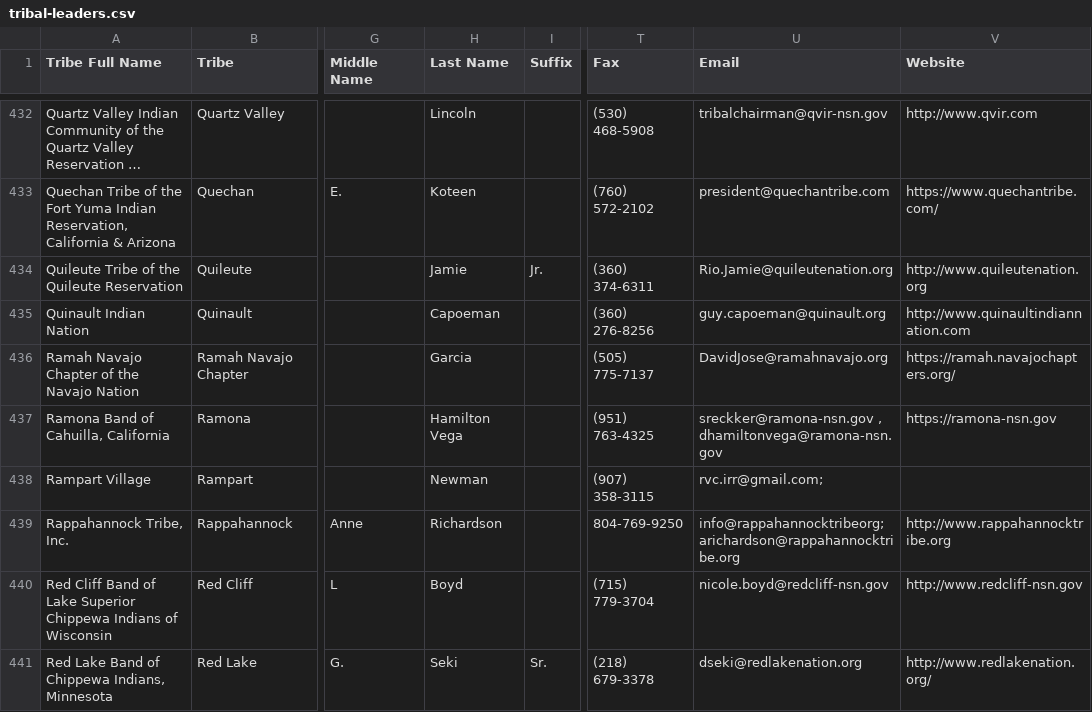
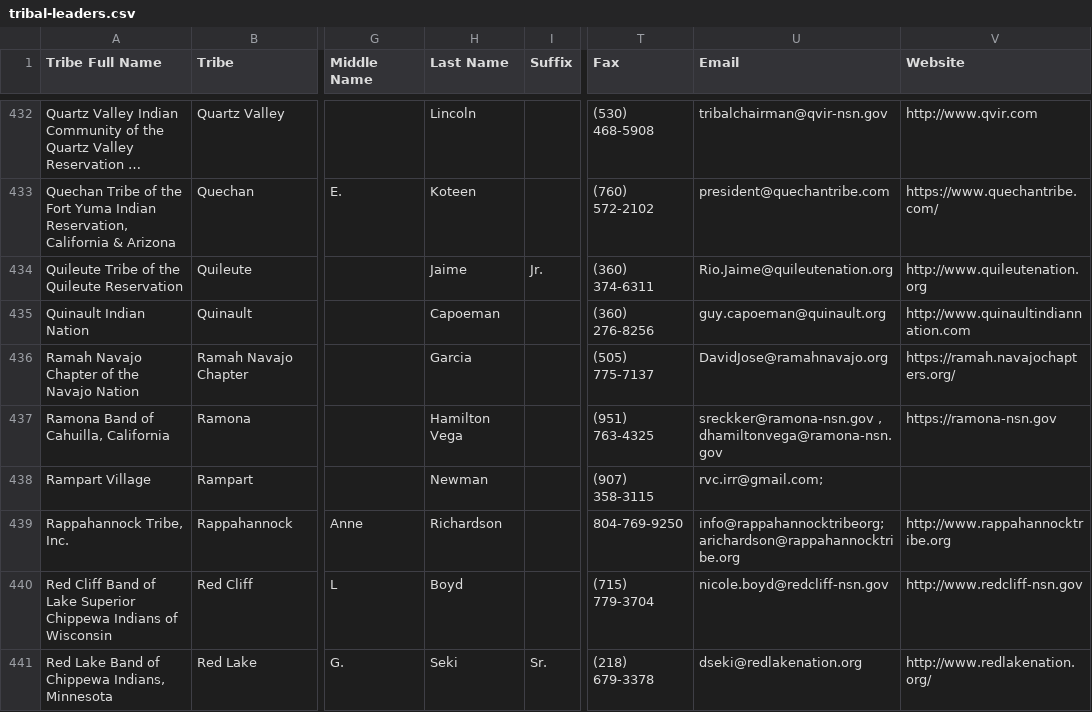
Before and after one commit to cisagov/flat-tribal-leaders, a CSV file: tribal-leaders.csv, drawn as a sheet; only a part is shown, gaps mark what is left out; long unchanged cells end in …; the diff names each change by its address in the sheet, - before the commit and + after, or states it on an @@ line.

Commit message:
Flat: latest data (2026-02-06T06:27:47.237Z) {   "date": "2026-02-06T06:27:47.237Z",   "files": [     {       "name": "tribal-leaders.csv",       "deltaBytes": 0,       "source": "https://services1.arcgis.com/UxqqIfhng71wUT9x/arcgis/rest/services/TribalLeadership_Directory/FeatureServer/replicafilescache/TribalLeadership_Directory_-8807089639668789909.csv"     }   ] }

```diff
--- a/tribal-leaders.csv
+++ b/tribal-leaders.csv
-H434 (Last Name): Jamie
+H434 (Last Name): Jaime
-U434 (Email): Rio.Jamie@quileutenation.org
+U434 (Email): Rio.Jaime@quileutenation.org
```
